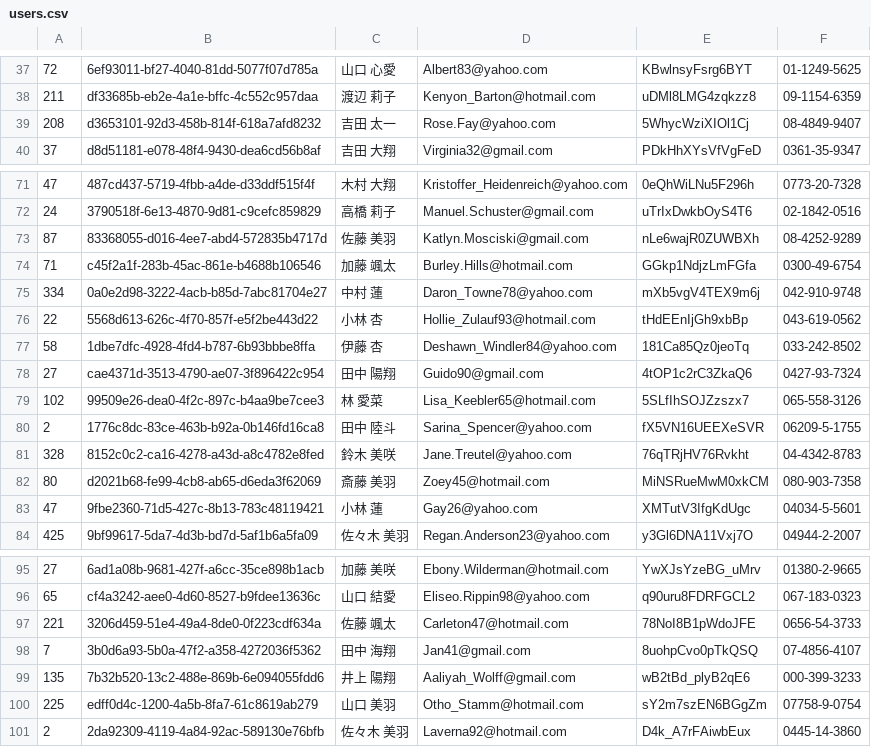
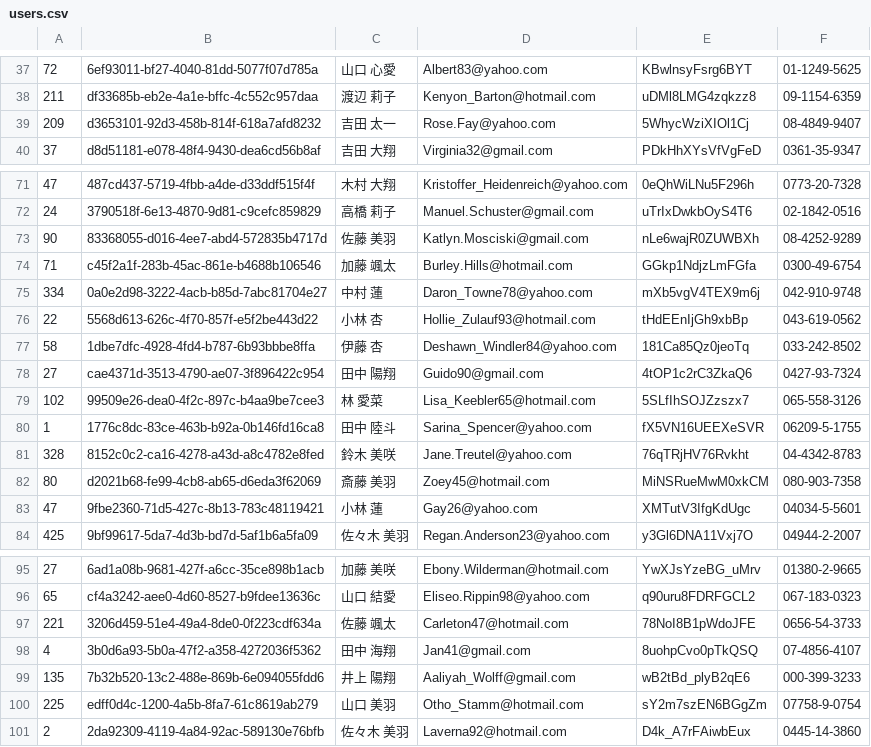
Before and after one commit to TKTG/test-minesweeper, a CSV file: users.csv, drawn as a sheet; only a part is shown, gaps mark what is left out.

Commit message:
"中村"さんからの要望対応

```diff
--- a/users.csv
+++ b/users.csv
@@ -38,3 +38,3 @@
 211,df33685b-eb2e-4a1e-bffc-4c552c957daa,渡辺 莉子,Kenyon_Barton@hotmail.com,uDMl8LMG4zqkzz8,09-1154-6359
-208,d3653101-92d3-458b-814f-618a7afd8232,吉田 太一,Rose.Fay@yahoo.com,5WhycWziXIOl1Cj,08-4849-9407
+209,d3653101-92d3-458b-814f-618a7afd8232,吉田 太一,Rose.Fay@yahoo.com,5WhycWziXIOl1Cj,08-4849-9407
 37,d8d51181-e078-48f4-9430-dea6cd56b8af,吉田 大翔,Virginia32@gmail.com,PDkHhXYsVfVgFeD,0361-35-9347
@@ -72,3 +72,3 @@
 24,3790518f-6e13-4870-9d81-c9cefc859829,高橋 莉子,Manuel.Schuster@gmail.com,uTrIxDwkbOyS4T6,02-1842-0516
-87,83368055-d016-4ee7-abd4-572835b4717d,佐藤 美羽,Katlyn.Mosciski@gmail.com,nLe6wajR0ZUWBXh,08-4252-9289
+90,83368055-d016-4ee7-abd4-572835b4717d,佐藤 美羽,Katlyn.Mosciski@gmail.com,nLe6wajR0ZUWBXh,08-4252-9289
 71,c45f2a1f-283b-45ac-861e-b4688b106546,加藤 颯太,Burley.Hills@hotmail.com,GGkp1NdjzLmFGfa,0300-49-6754
@@ -79,3 +79,3 @@
 102,99509e26-dea0-4f2c-897c-b4aa9be7cee3,林 愛菜,Lisa_Keebler65@hotmail.com,5SLfIhSOJZzszx7,065-558-3126
-2,1776c8dc-83ce-463b-b92a-0b146fd16ca8,田中 陸斗,Sarina_Spencer@yahoo.com,fX5VN16UEEXeSVR,06209-5-1755
+1,1776c8dc-83ce-463b-b92a-0b146fd16ca8,田中 陸斗,Sarina_Spencer@yahoo.com,fX5VN16UEEXeSVR,06209-5-1755
 328,8152c0c2-ca16-4278-a43d-a8c4782e8fed,鈴木 美咲,Jane.Treutel@yahoo.com,76qTRjHV76Rvkht,04-4342-8783
@@ -97,3 +97,3 @@
 221,3206d459-51e4-49a4-8de0-0f223cdf634a,佐藤 颯太,Carleton47@hotmail.com,78NoI8B1pWdoJFE,0656-54-3733
-7,3b0d6a93-5b0a-47f2-a358-4272036f5362,田中 海翔,Jan41@gmail.com,8uohpCvo0pTkQSQ,07-4856-4107
+4,3b0d6a93-5b0a-47f2-a358-4272036f5362,田中 海翔,Jan41@gmail.com,8uohpCvo0pTkQSQ,07-4856-4107
 135,7b32b520-13c2-488e-869b-6e094055fdd6,井上 陽翔,Aaliyah_Wolff@gmail.com,wB2tBd_plyB2qE6,000-399-3233
```
